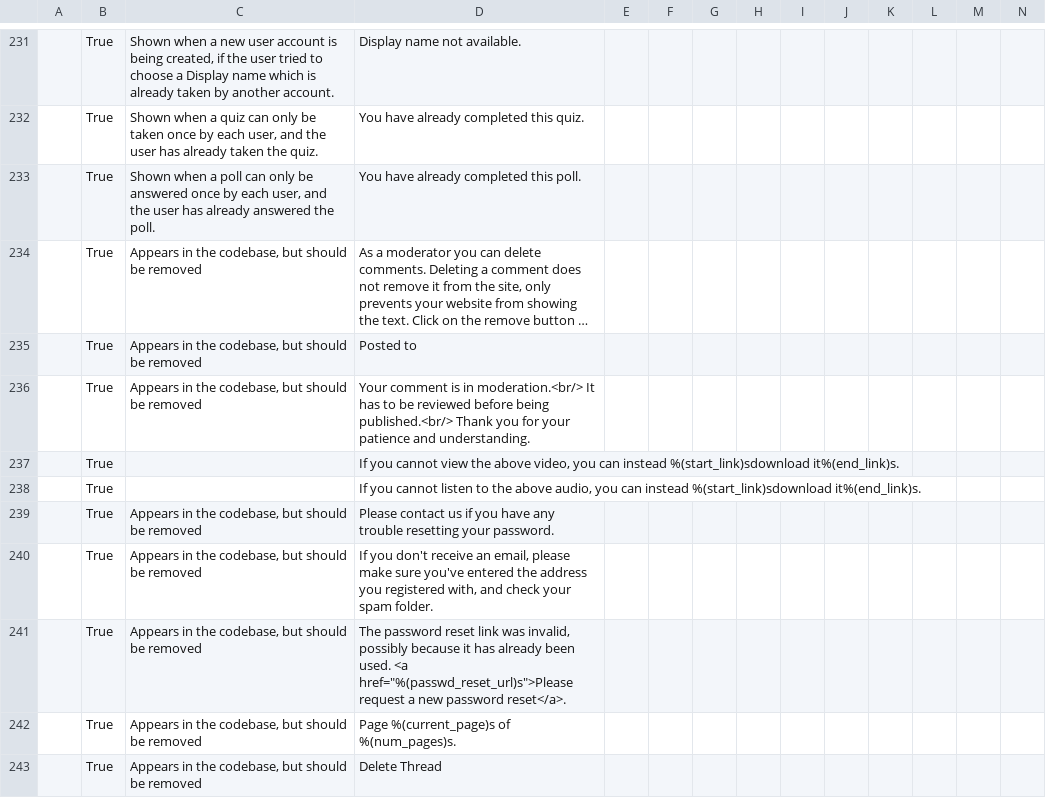
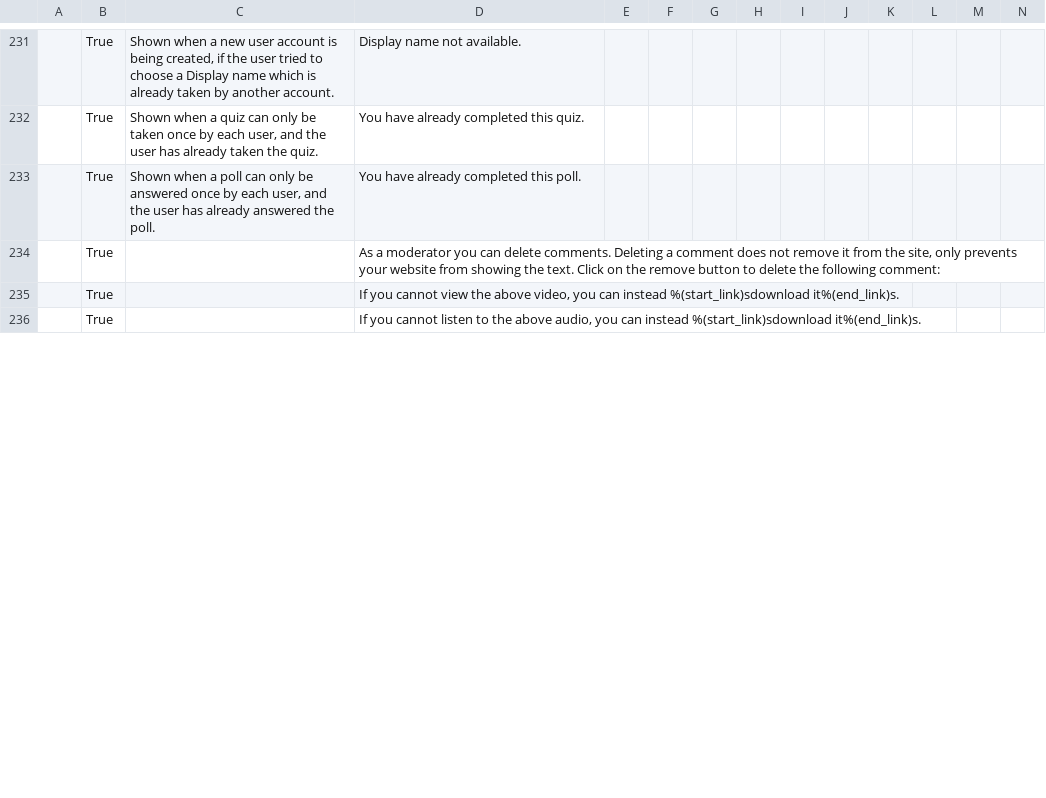
Before and after one commit to geoo89/iogt, a CSV file: common/translation_utils/translations.csv, drawn as a sheet; only a part is shown, gaps mark what is left out; long unchanged cells end in …; removed rows and columns are numbered as before the commit, all else as after; rows hold the shown columns only; the diff covers the shown part only; the diff names each change by its address in the sheet, - before the commit and + after, or states it on an @@ line.

Commit message:
Minor manual changes to translations sheet

```diff
--- a/common/translation_utils/translations.csv
+++ b/common/translation_utils/translations.csv
-C234: Appears in the codebase, but should be removed
+C234: (empty)
-row 235:  | True | Appears in the codebase, but should be removed | Posted to
-row 236:  | True | Appears in the codebase, but should be removed | Your comment is in moderation.<br/> It has to be reviewed before being published.<br/> Thank you for your patience and understanding.
-row 239:  | True | Appears in the codebase, but should be removed | Please contact us if you have any trouble resetting your password.
-row 240:  | True | Appears in the codebase, but should be removed | If you don't receive an email, please make sure you've entered the address you registered with, and check your spam folder.
-row 241:  | True | Appears in the codebase, but should be removed | The password reset link was invalid, possibly because it has already been used. <a href="%(passwd_reset_url)s">Please request a new password reset</a>.
-row 242:  | True | Appears in the codebase, but should be removed | Page %(current_page)s of %(num_pages)s.
-row 243:  | True | Appears in the codebase, but should be removed | Delete Thread
```
Also changed, not shown: 5 added rows, 2 removed rows and 7 edited cells elsewhere in this file.
